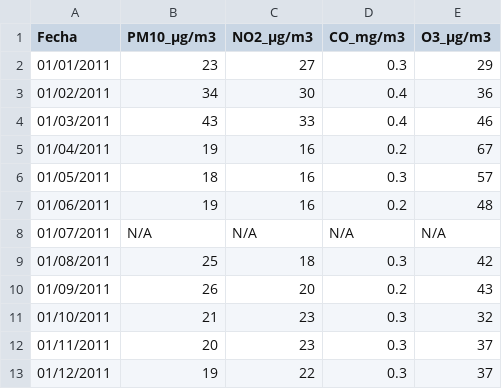
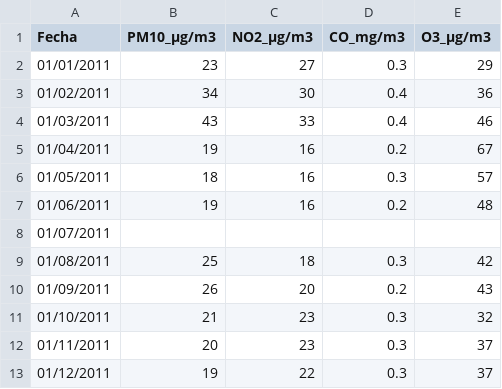
Before and after one commit to MinayaMR/Seminario, a CSV file: DATOS CALIDAD DEL AIRE/cantabria_2012.csv, drawn as a sheet.

```diff
--- a/DATOS CALIDAD DEL AIRE/cantabria_2012.csv
+++ b/DATOS CALIDAD DEL AIRE/cantabria_2012.csv
@@ -7,3 +7,3 @@ Fecha;PM10_µg/m3;NO2_µg/m3;CO_mg/m3;O3_µg/m3
 01/06/2011;19;16;0.2;48
-01/07/2011;N/A;N/A;N/A;N/A
+01/07/2011;;;;
 01/08/2011;25;18;0.3;42
```
Also changed, not shown: 1 other file.
